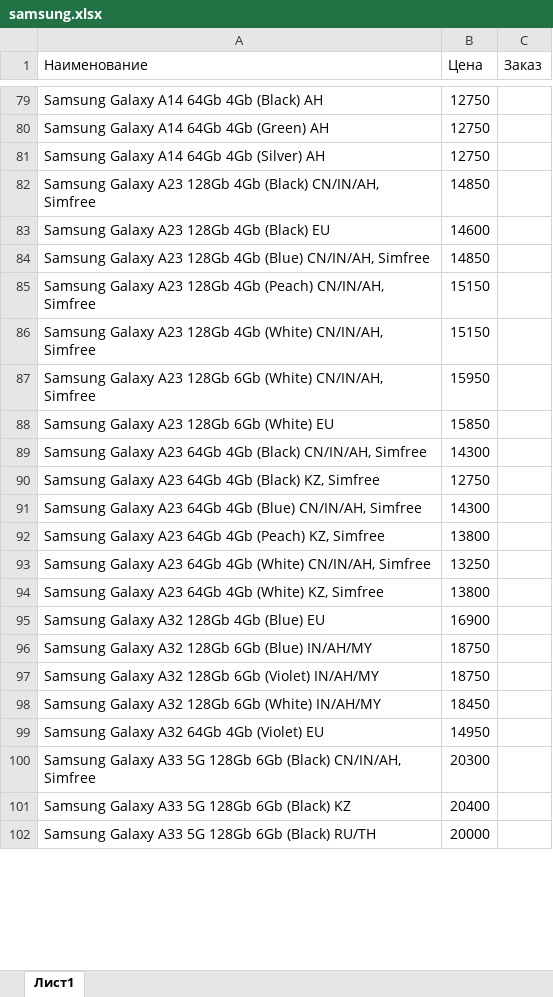
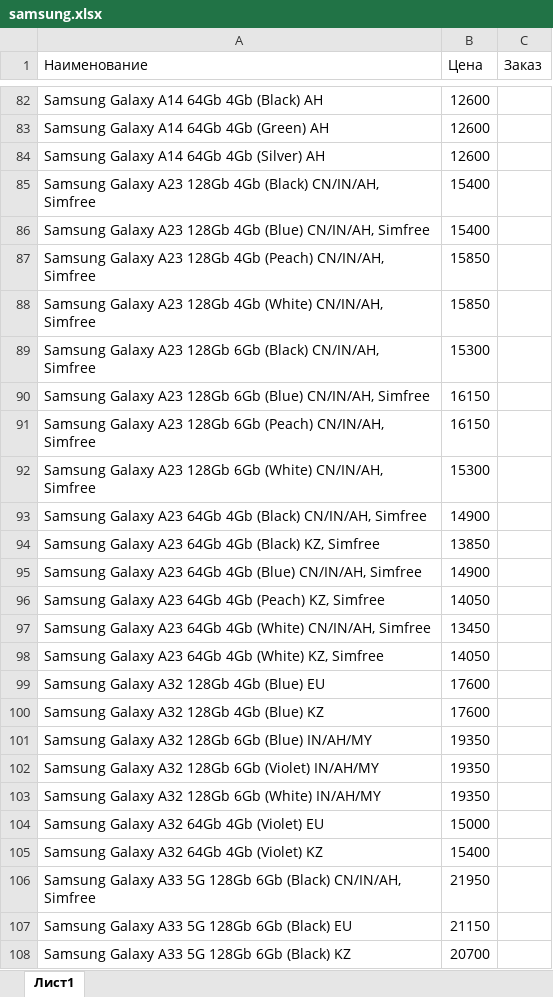
Before and after one commit to mnsmns48/Cifrotech_aiogram3_02_04_2023, an Excel workbook: shippers/samsung.xlsx, sheet Лист1, drawn as a sheet; only a part is shown, gaps mark what is left out; values as stored, in another font and other column widths than the file's, no cell formats; removed rows and columns are numbered as before the commit, all else as after; the diff covers the shown part only; the diff names each change by its address in the sheet, - before the commit and + after, or states it on an @@ line.

```diff
--- a/shippers/samsung.xlsx (sheet Лист1)
+++ b/shippers/samsung.xlsx (sheet Лист1)
-B82:B84 (Цена): 12750
+B82:B84 (Цена): 12600
-B85 (Цена): 14850
+B85 (Цена): 15400
-row 83: Samsung Galaxy A23 128Gb 4Gb (Black) EU | 14600
-B86 (Цена): 14850
+B86 (Цена): 15400
-B87:B88 (Цена): 15150
+B87:B88 (Цена): 15850
+row 89: Samsung Galaxy A23 128Gb 6Gb (Black) CN/IN/AH, Simfree | 15300
+row 90: Samsung Galaxy A23 128Gb 6Gb (Blue) CN/IN/AH, Simfree | 16150
+row 91: Samsung Galaxy A23 128Gb 6Gb (Peach) CN/IN/AH, Simfree | 16150
-B92 (Цена): 15950
+B92 (Цена): 15300
-row 88: Samsung Galaxy A23 128Gb 6Gb (White) EU | 15850
-B93 (Цена): 14300
+B93 (Цена): 14900
-B94 (Цена): 12750
+B94 (Цена): 13850
-B95 (Цена): 14300
+B95 (Цена): 14900
-B96 (Цена): 13800
+B96 (Цена): 14050
-B97 (Цена): 13250
+B97 (Цена): 13450
-B98 (Цена): 13800
+B98 (Цена): 14050
-B99 (Цена): 16900
+B99 (Цена): 17600
+row 100: Samsung Galaxy A32 128Gb 4Gb (Blue) KZ | 17600
-B101:B102 (Цена): 18750
+B101:B102 (Цена): 19350
-B103 (Цена): 18450
+B103 (Цена): 19350
-B104 (Цена): 14950
+B104 (Цена): 15000
+row 105: Samsung Galaxy A32 64Gb 4Gb (Violet) KZ | 15400
-B106 (Цена): 20300
+B106 (Цена): 21950
+row 107: Samsung Galaxy A33 5G 128Gb 6Gb (Black) EU | 21150
-B108 (Цена): 20400
+B108 (Цена): 20700
-row 102: Samsung Galaxy A33 5G 128Gb 6Gb (Black) RU/TH | 20000
```
Also changed, not shown: 75 added rows, 52 removed rows and 228 edited cells elsewhere in this sheet, cell formats, shippers/xiaomi.xlsx, 6 other files.
